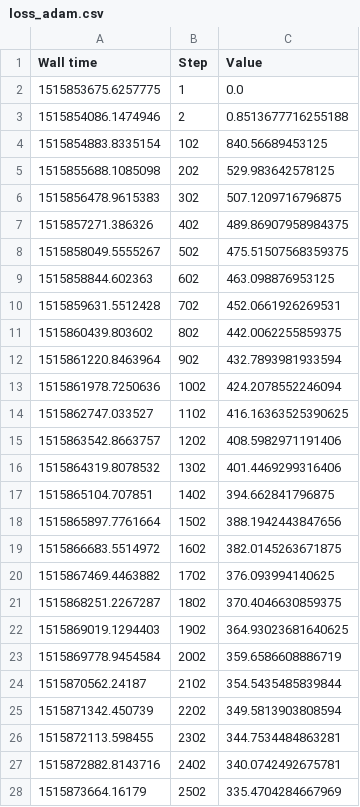
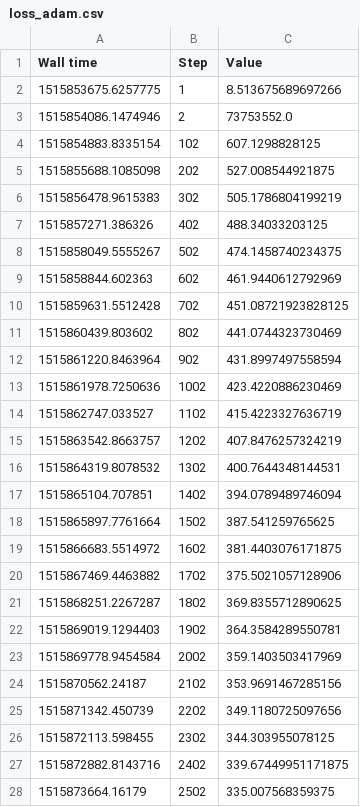
Before and after one commit to fluque1995/cv-project, a CSV file: report/csv/loss_adam.csv, drawn as a sheet; only a part is shown; the diff covers the shown part only.

```diff
--- a/report/csv/loss_adam.csv
+++ b/report/csv/loss_adam.csv
@@ -1,28 +1,28 @@
 Wall time,Step,Value
-1515853675.6257775,1,0.0
-1515854086.1474946,2,0.8513677716255188
-1515854883.8335154,102,840.56689453125
-1515855688.1085098,202,529.983642578125
-1515856478.9615383,302,507.1209716796875
-1515857271.386326,402,489.86907958984375
-1515858049.5555267,502,475.51507568359375
-1515858844.602363,602,463.098876953125
-1515859631.5512428,702,452.0661926269531
-1515860439.803602,802,442.0062255859375
-1515861220.8463964,902,432.7893981933594
-1515861978.7250636,1002,424.2078552246094
-1515862747.033527,1102,416.16363525390625
-1515863542.8663757,1202,408.5982971191406
-1515864319.8078532,1302,401.4469299316406
-1515865104.707851,1402,394.662841796875
-1515865897.7761664,1502,388.1942443847656
-1515866683.5514972,1602,382.0145263671875
-1515867469.4463882,1702,376.093994140625
-1515868251.2267287,1802,370.4046630859375
-1515869019.1294403,1902,364.93023681640625
-1515869778.9454584,2002,359.6586608886719
-1515870562.24187,2102,354.5435485839844
-1515871342.450739,2202,349.5813903808594
-1515872113.598455,2302,344.7534484863281
-1515872882.8143716,2402,340.0742492675781
-1515873664.16179,2502,335.4704284667969
+1515853675.6257775,1,8.513675689697266
+1515854086.1474946,2,73753552.0
+1515854883.8335154,102,607.1298828125
+1515855688.1085098,202,527.008544921875
+1515856478.9615383,302,505.1786804199219
+1515857271.386326,402,488.34033203125
+1515858049.5555267,502,474.1458740234375
+1515858844.602363,602,461.9440612792969
+1515859631.5512428,702,451.08721923828125
+1515860439.803602,802,441.0744323730469
+1515861220.8463964,902,431.8997497558594
+1515861978.7250636,1002,423.4220886230469
+1515862747.033527,1102,415.4223327636719
+1515863542.8663757,1202,407.8476257324219
+1515864319.8078532,1302,400.7644348144531
+1515865104.707851,1402,394.0789489746094
+1515865897.7761664,1502,387.541259765625
+1515866683.5514972,1602,381.4403076171875
+1515867469.4463882,1702,375.5021057128906
+1515868251.2267287,1802,369.8355712890625
+1515869019.1294403,1902,364.3584289550781
+1515869778.9454584,2002,359.1403503417969
+1515870562.24187,2102,353.9691467285156
+1515871342.450739,2202,349.1180725097656
+1515872113.598455,2302,344.303955078125
+1515872882.8143716,2402,339.67449951171875
+1515873664.16179,2502,335.007568359375
```
Also changed, not shown: 6 edited cells elsewhere in this file, report/csv/loss_vlr.csv, report/csv/loss_vlr_wd.csv, 1 other file.
